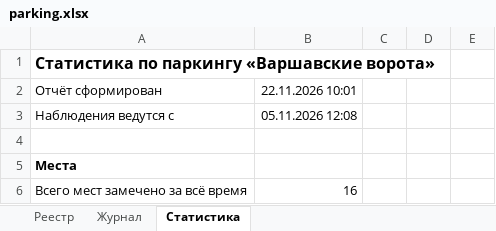
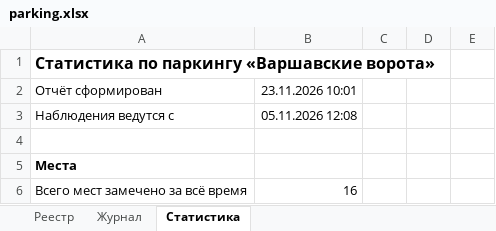
Before and after one commit to DmitryEDevyatkin/Parking_Monitor_VV141B, an Excel workbook: parking.xlsx, sheet Статистика, drawn as a sheet; only a part is shown; values as stored, in another font and other column widths than the file's, no borders; the diff names each change by its address in the sheet, - before the commit and + after, or states it on an @@ line.

```diff
--- a/parking.xlsx (sheet Статистика)
+++ b/parking.xlsx (sheet Статистика)
-B2: 22.11.2026 10:01
+B2: 23.11.2026 10:01
```
Also changed, not shown: 1 other file.
